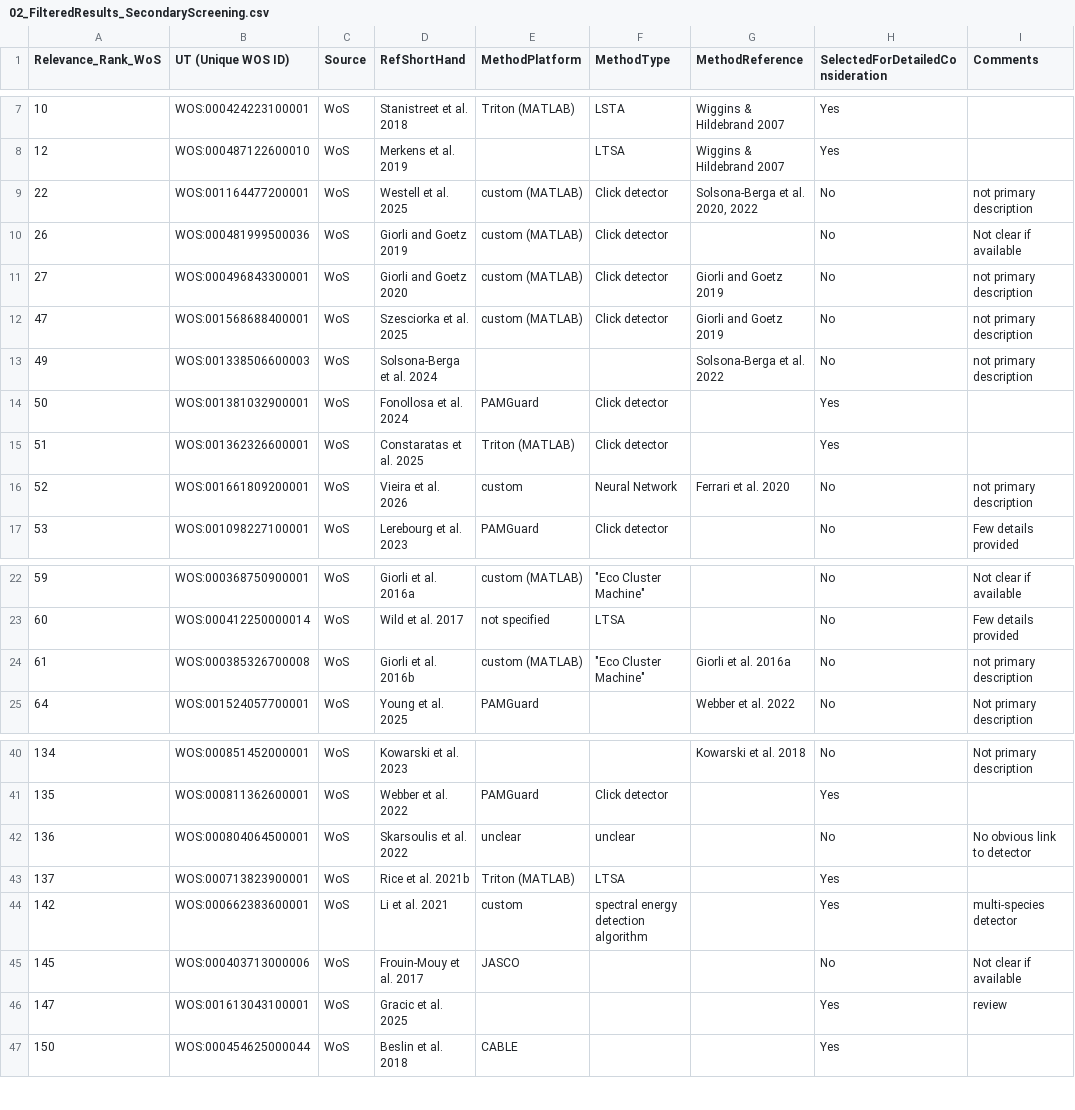
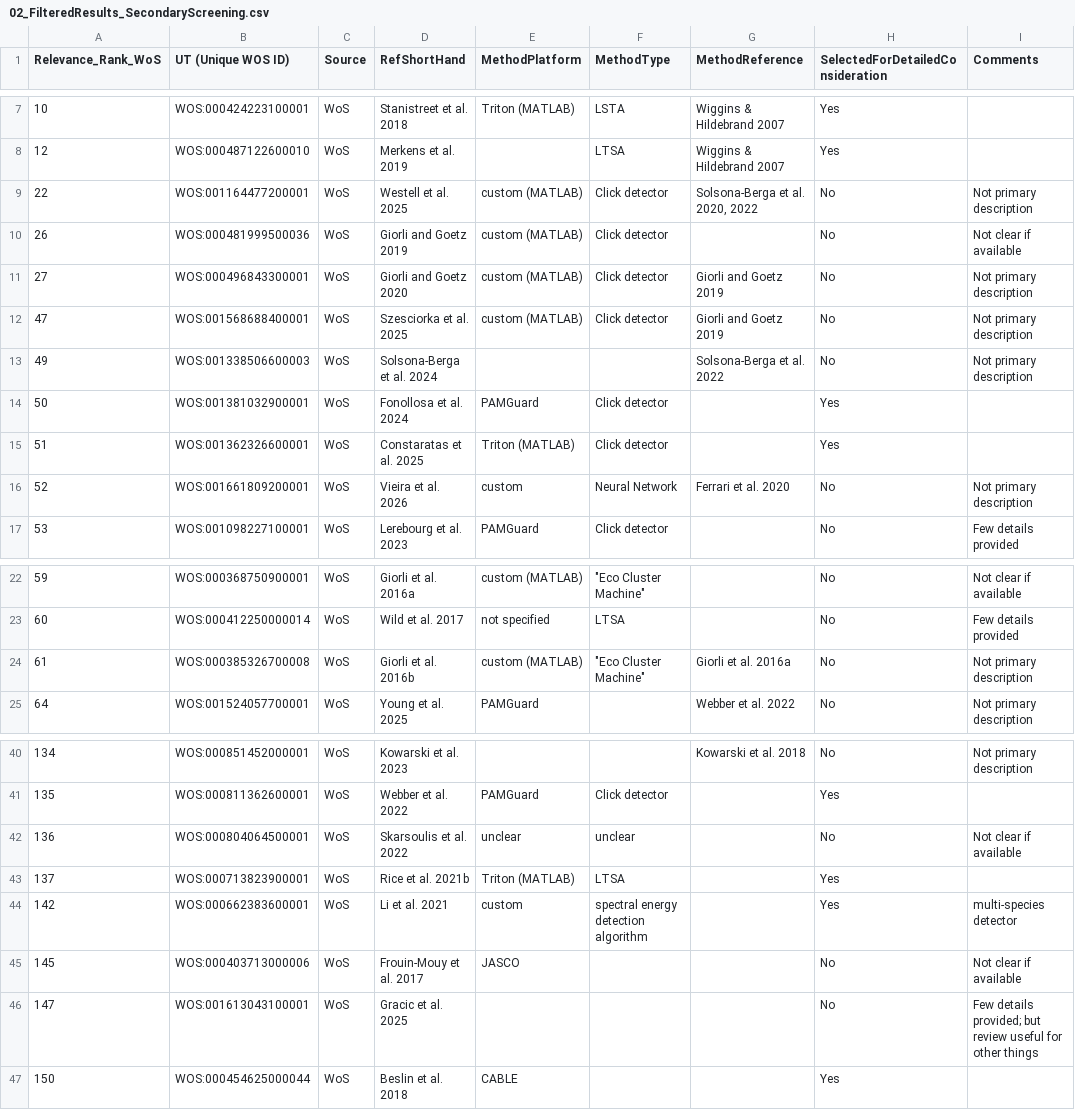
Before and after one commit to GlobalSpermWhaleProject/AcousticDetectionMethodEvaluation, a CSV file: 00_rawdata/02_FilteredResults_SecondaryScreening.csv, drawn as a sheet; only a part is shown, gaps mark what is left out.

Commit message:
Data cleaning and summary

```diff
--- a/00_rawdata/02_FilteredResults_SecondaryScreening.csv
+++ b/00_rawdata/02_FilteredResults_SecondaryScreening.csv
@@ -8,10 +8,10 @@ Relevance_Rank_WoS,UT (Unique WOS ID),Source,RefShortHand,MethodPlatform,MethodT
 12,WOS:000487122600010,WoS,Merkens et al. 2019,,LTSA,Wiggins & Hildebrand 2007,Yes,
-22,WOS:001164477200001,WoS,Westell et al. 2025,custom (MATLAB),Click detector,"Solsona-Berga et al. 2020, 2022",No,not primary description
+22,WOS:001164477200001,WoS,Westell et al. 2025,custom (MATLAB),Click detector,"Solsona-Berga et al. 2020, 2022",No,Not primary description
 26,WOS:000481999500036,WoS,Giorli and Goetz 2019,custom (MATLAB),Click detector,,No,Not clear if available
-27,WOS:000496843300001,WoS,Giorli and Goetz 2020,custom (MATLAB),Click detector,Giorli and Goetz 2019,No,not primary description
-47,WOS:001568688400001,WoS,Szesciorka et al. 2025,custom (MATLAB),Click detector,Giorli and Goetz 2019,No,not primary description
-49,WOS:001338506600003,WoS,Solsona-Berga et al. 2024,,,Solsona-Berga et al. 2022,No,not primary description
+27,WOS:000496843300001,WoS,Giorli and Goetz 2020,custom (MATLAB),Click detector,Giorli and Goetz 2019,No,Not primary description
+47,WOS:001568688400001,WoS,Szesciorka et al. 2025,custom (MATLAB),Click detector,Giorli and Goetz 2019,No,Not primary description
+49,WOS:001338506600003,WoS,Solsona-Berga et al. 2024,,,Solsona-Berga et al. 2022,No,Not primary description
 50,WOS:001381032900001,WoS,Fonollosa et al. 2024,PAMGuard,Click detector,,Yes,
 51,WOS:001362326600001,WoS,Constaratas et al. 2025,Triton (MATLAB),Click detector,,Yes,
-52,WOS:001661809200001,WoS,Vieira et al. 2026,custom,Neural Network,Ferrari et al. 2020,No,not primary description
+52,WOS:001661809200001,WoS,Vieira et al. 2026,custom,Neural Network,Ferrari et al. 2020,No,Not primary description
 53,WOS:001098227100001,WoS,Lerebourg et al. 2023,PAMGuard,Click detector,,No,Few details provided
@@ -23,3 +23,3 @@ Relevance_Rank_WoS,UT (Unique WOS ID),Source,RefShortHand,MethodPlatform,MethodT
 60,WOS:000412250000014,WoS,Wild et al. 2017,not specified,LTSA,,No,Few details provided
-61,WOS:000385326700008,WoS,Giorli et al. 2016b,custom (MATLAB),"""Eco Cluster Machine""",Giorli et al. 2016a,No,not primary description
+61,WOS:000385326700008,WoS,Giorli et al. 2016b,custom (MATLAB),"""Eco Cluster Machine""",Giorli et al. 2016a,No,Not primary description
 64,WOS:001524057700001,WoS,Young et al. 2025,PAMGuard,,Webber et al. 2022,No,Not primary description
@@ -41,3 +41,3 @@ Relevance_Rank_WoS,UT (Unique WOS ID),Source,RefShortHand,MethodPlatform,MethodT
 135,WOS:000811362600001,WoS,Webber et al. 2022,PAMGuard,Click detector,,Yes,
-136,WOS:000804064500001,WoS,Skarsoulis et al. 2022,unclear,unclear,,No,No obvious link to detector
+136,WOS:000804064500001,WoS,Skarsoulis et al. 2022,unclear,unclear,,No,Not clear if available
 137,WOS:000713823900001,WoS,Rice et al. 2021b,Triton (MATLAB),LTSA,,Yes,
@@ -45,3 +45,3 @@ Relevance_Rank_WoS,UT (Unique WOS ID),Source,RefShortHand,MethodPlatform,MethodT
 145,WOS:000403713000006,WoS,Frouin-Mouy et al. 2017,JASCO,,,No,Not clear if available
-147,WOS:001613043100001,WoS,Gracic et al. 2025,,,,Yes,review
+147,WOS:001613043100001,WoS,Gracic et al. 2025,,,,No,Few details provided; but review useful for other things
 150,WOS:000454625000044,WoS,Beslin et al. 2018,CABLE,,,Yes,
```
Also changed, not shown: 00_rawdata/01_Results_Gracic-et-al-2025-references.csv, 00_rawdata/03_ShortList_StudyDetails.csv, 2 other files.
